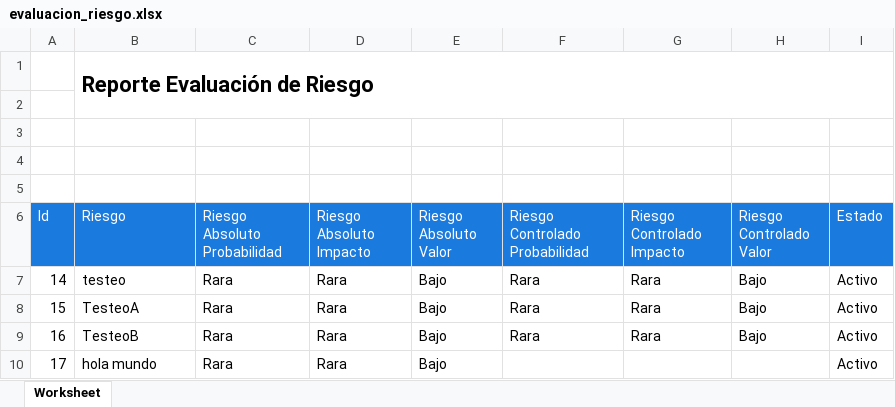
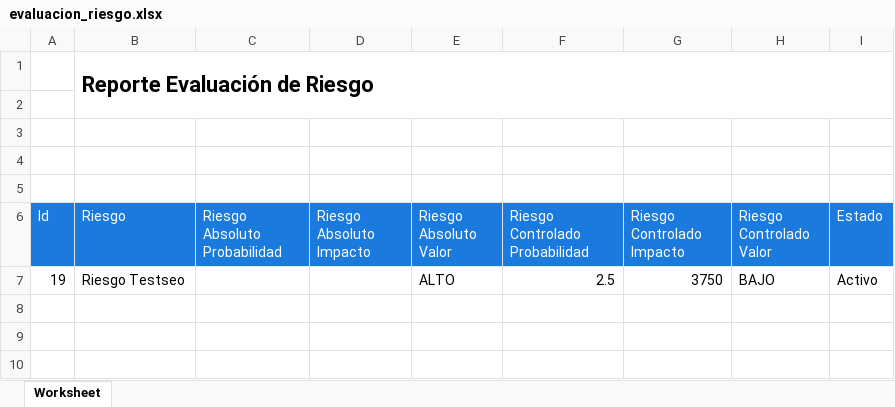
Before and after one commit to rakionfull/frontEfectiva3, an Excel workbook: evaluacion_riesgo.xlsx, sheet Worksheet, drawn as a sheet; values as stored, in another font and other column widths than the file's, no borders; removed rows and columns are numbered as before the commit, all else as after; the diff names each change by its address in the sheet, - before the commit and + after, or states it on an @@ line.

```diff
--- a/evaluacion_riesgo.xlsx (sheet Worksheet)
+++ b/evaluacion_riesgo.xlsx (sheet Worksheet)
-row 7: 14 | testeo | Rara | Rara | Bajo | Rara | Rara | Bajo | Activo
-row 8: 15 | TesteoA | Rara | Rara | Bajo | Rara | Rara | Bajo | Activo
-row 9: 16 | TesteoB | Rara | Rara | Bajo | Rara | Rara | Bajo | Activo
-row 10: 17 | hola mundo | Rara | Rara | Bajo |  |  |  | Activo
+row 7: 19 | Riesgo Testseo |  |  | ALTO | 2.5 | 3750 | BAJO | Activo
```
Also changed, not shown: evaluacion_riesgo_historial.xlsx, inventario_clasificacion_activo.xlsx, 5 other files.
